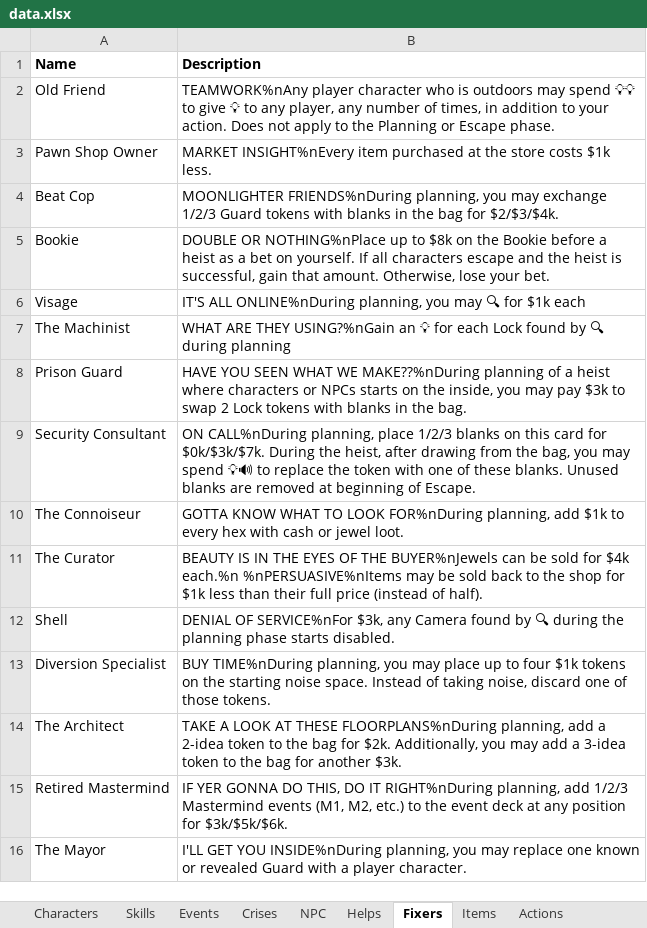
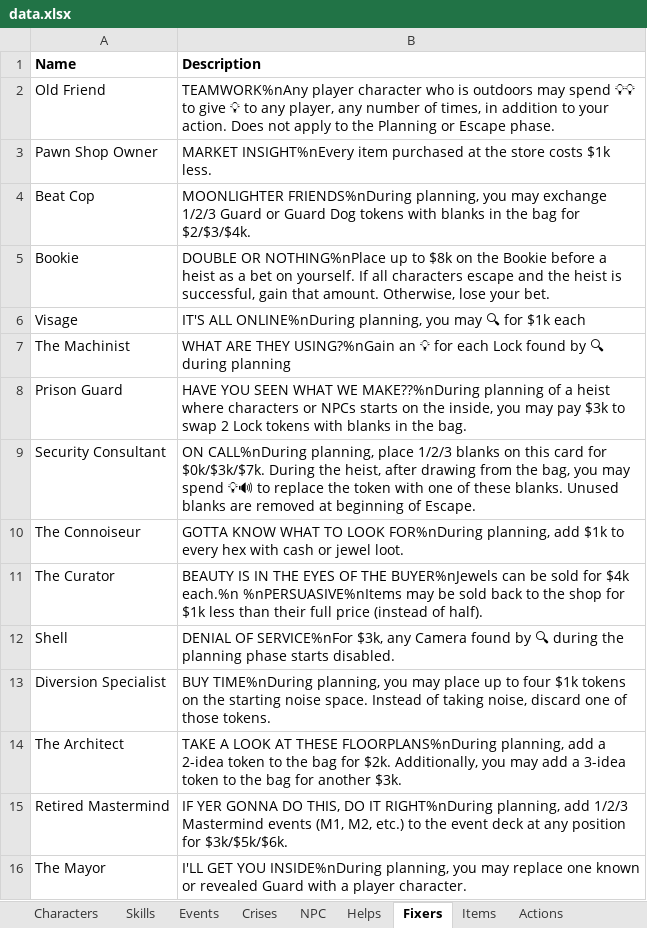
Before and after one commit to andymeneely/project-timber-wolf, an Excel workbook: data/data.xlsx, sheet Fixers, drawn as a sheet; values as stored, in another font and other column widths than the file's, no borders; the diff names each change by its address in the sheet, - before the commit and + after, or states it on an @@ line.

```diff
--- a/data/data.xlsx (sheet Fixers)
+++ b/data/data.xlsx (sheet Fixers)
-B4 (Description): …1/2/3 Guard tokens with…
+B4 (Description): …1/2/3 Guard or Guard Dog tokens with…
```
Also changed, not shown: sheet NPC, sheet Events, data/playtesting.xlsx, 8 other files.
